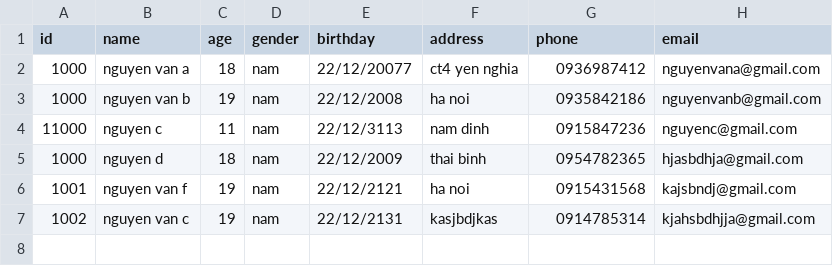
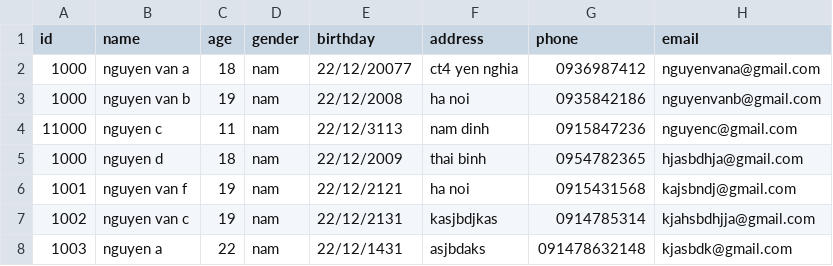
Before and after one commit to kynkner/quan_ly_benh_nhan, a CSV file: data/patients.csv, drawn as a sheet; the diff names each change by its address in the sheet, - before the commit and + after, or states it on an @@ line.

```diff
--- a/data/patients.csv
+++ b/data/patients.csv
+row 8: 1003 | nguyen a | 22 | nam | 22/12/1431 | asjbdaks | 091478632148 | kjasbdk@gmail.com
```
Also changed, not shown: 1 other file.
